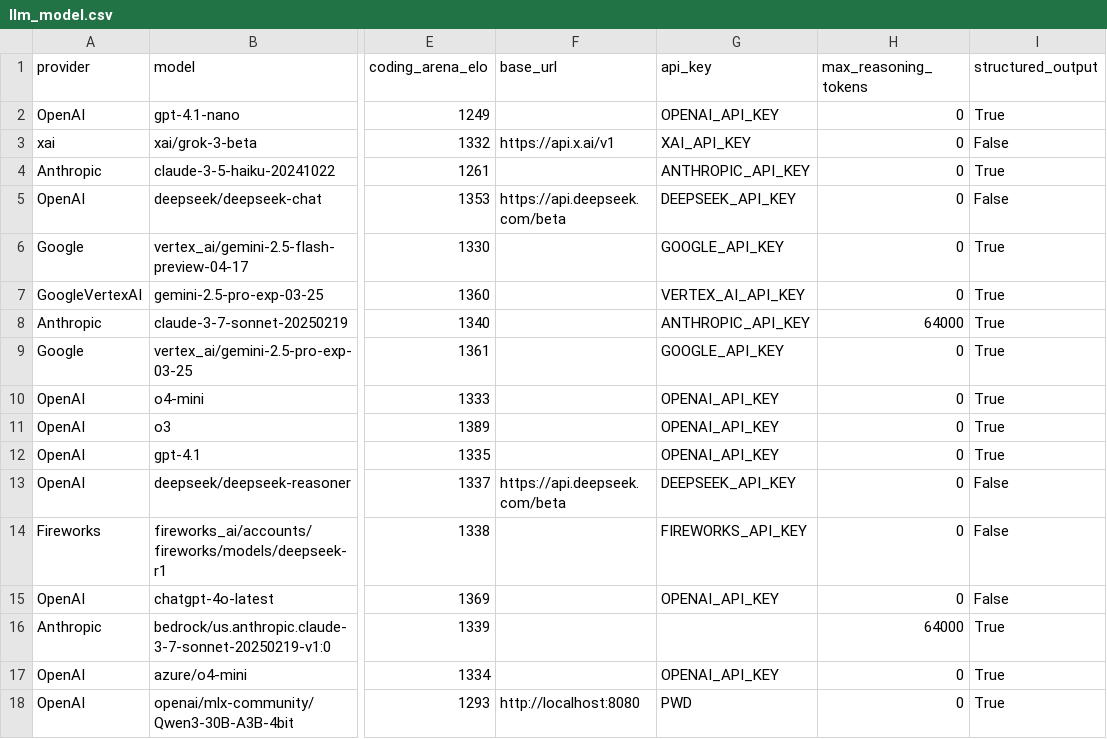
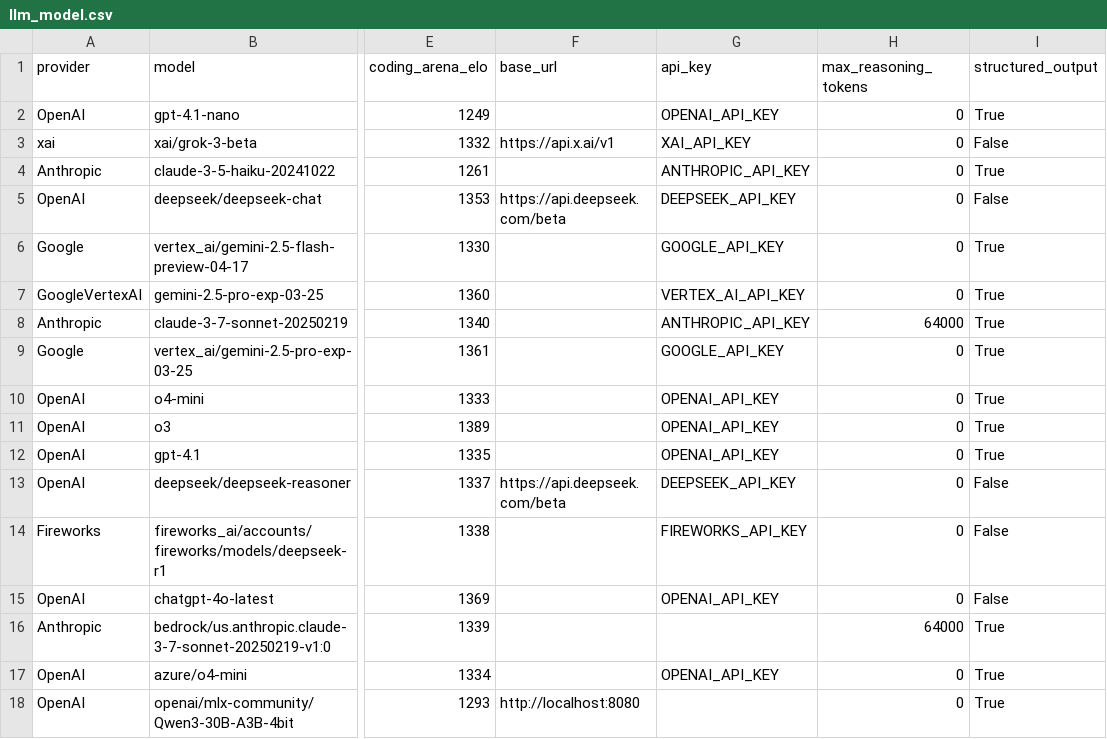
Before and after one commit to promptdriven/pdd, a CSV file: data/llm_model.csv, drawn as a sheet; only a part is shown, gaps mark what is left out; the diff names each change by its address in the sheet, - before the commit and + after, or states it on an @@ line.

Commit message:
Update llm_model.csv to remove API key for Qwen3 model entry
- Modified the `llm_model.csv` to remove the API key entry for the OpenAI Qwen3 model, ensuring proper configuration without exposing sensitive information.
- This change enhances security by preventing the accidental disclosure of API keys in the model configuration.

```diff
--- a/data/llm_model.csv
+++ b/data/llm_model.csv
-G18 (api_key): PWD
+G18 (api_key): (empty)
```
